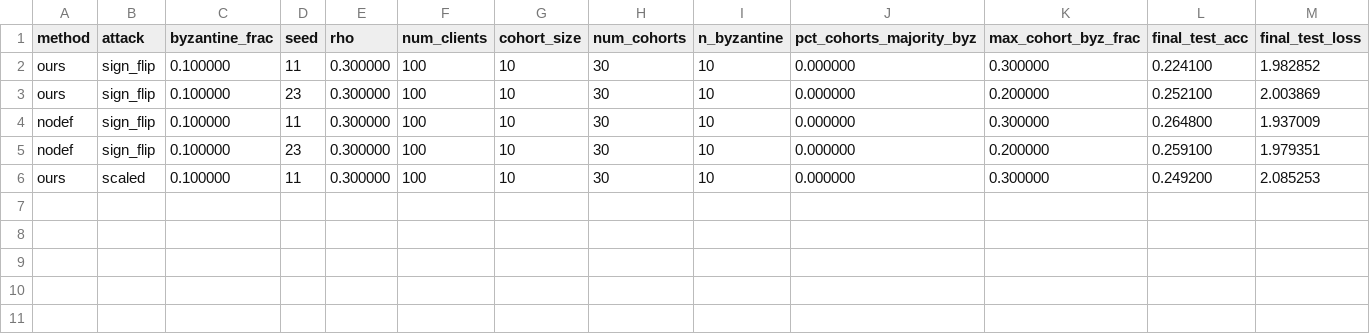
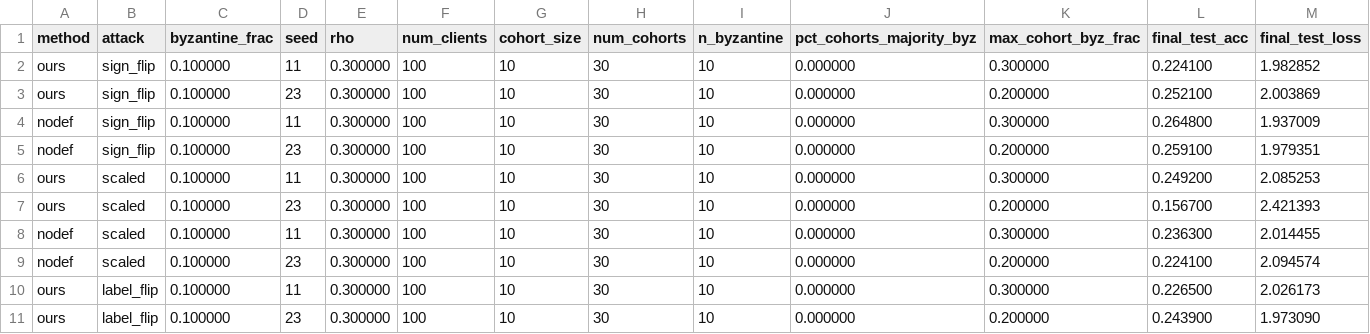
Before and after one commit to ShussainML/fl-secagg-cohort-experiments, a CSV file: results/phase3/phase3_4821be6660.csv, drawn as a sheet; only a part is shown; rows hold the shown columns only; the diff names each change by its address in the sheet, - before the commit and + after, or states it on an @@ line.

Commit message:
phase3 auto push 20260509-235325

```diff
--- a/results/phase3/phase3_4821be6660.csv
+++ b/results/phase3/phase3_4821be6660.csv
+row 7: ours | scaled | 0.100000 | 23 | 0.300000 | 100 | 10 | 30 | 10 | 0.000000 | 0.200000 | 0.156700 | 2.421393
+row 8: nodef | scaled | 0.100000 | 11 | 0.300000 | 100 | 10 | 30 | 10 | 0.000000 | 0.300000 | 0.236300 | 2.014455
+row 9: nodef | scaled | 0.100000 | 23 | 0.300000 | 100 | 10 | 30 | 10 | 0.000000 | 0.200000 | 0.224100 | 2.094574
+row 10: ours | label_flip | 0.100000 | 11 | 0.300000 | 100 | 10 | 30 | 10 | 0.000000 | 0.300000 | 0.226500 | 2.026173
+row 11: ours | label_flip | 0.100000 | 23 | 0.300000 | 100 | 10 | 30 | 10 | 0.000000 | 0.200000 | 0.243900 | 1.973090
```
